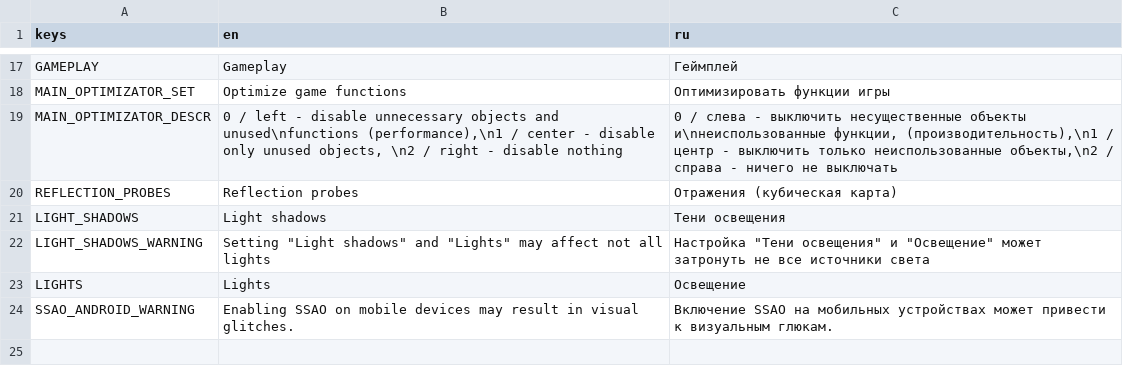
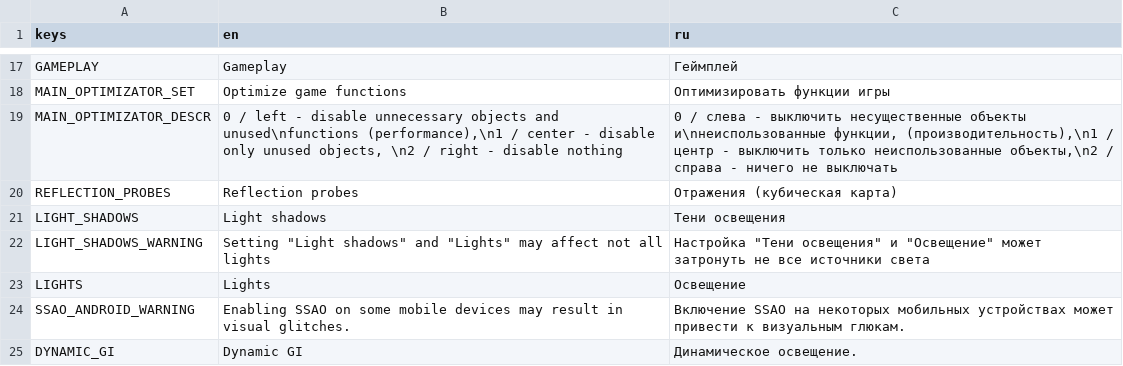
Before and after one commit to Yni-Viar/project-ie-demo, a CSV file: src/Translations/settings.csv, drawn as a sheet; only a part is shown, gaps mark what is left out.

```diff
--- a/src/Translations/settings.csv
+++ b/src/Translations/settings.csv
@@ -23,2 +23,3 @@ LIGHT_SHADOWS_WARNING,"Setting ""Light shadows"" and ""Lights"" may affect not a
 LIGHTS,Lights,Освещение
-SSAO_ANDROID_WARNING,Enabling SSAO on mobile devices may result in visual glitches.,Включение SSAO на мобильных устройствах может привести к визуальным глюкам.
+SSAO_ANDROID_WARNING,Enabling SSAO on some mobile devices may result in visual glitches.,Включение SSAO на некоторых мобильных устройствах может привести к визуальным глюкам.
+DYNAMIC_GI,Dynamic GI,Динамическое освещение.
```
Also changed, not shown: src/Translations/game.csv, 15 other files.
